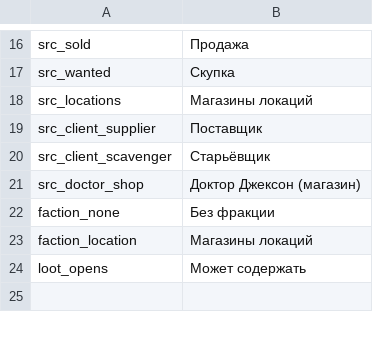
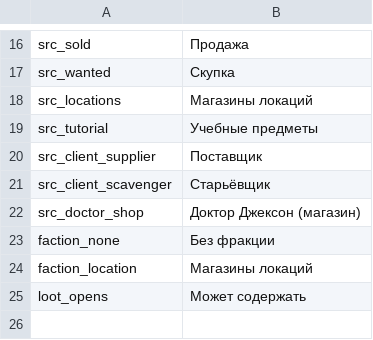
Before and after one commit to WhiteFeather127/ProbablyEnoughItems, a CSV file: Localization/ru.csv, drawn as a sheet; only a part is shown, gaps mark what is left out; the diff names each change by its address in the sheet, - before the commit and + after, or states it on an @@ line.

```diff
--- a/Localization/ru.csv
+++ b/Localization/ru.csv
+row 19: src_tutorial | Учебные предметы
```
Also changed, not shown: Data/clients.csv, Data/loot_pools.csv, 37 other files.
